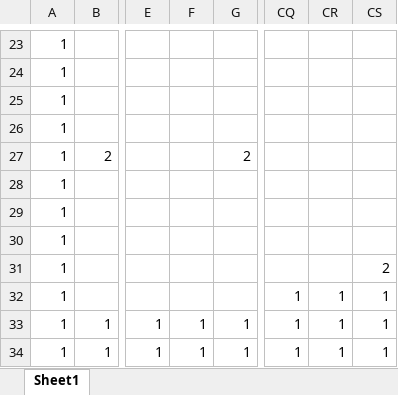
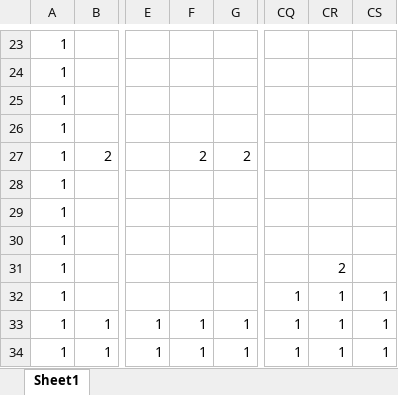
Before and after one commit to Akiyoshi-2/GameProbuctionPractice1, an Excel workbook: Rescource/Stage3.xlsx, sheet Sheet1, drawn as a sheet; only a part is shown, gaps mark what is left out; values as stored, in another font and other column widths than the file's, no borders; charts and pictures and conditional formats not drawn; the diff names each change by its address in the sheet, - before the commit and + after, or states it on an @@ line.

```diff
--- a/Rescource/Stage3.xlsx (sheet Sheet1)
+++ b/Rescource/Stage3.xlsx (sheet Sheet1)
-F27: (empty)
+F27: 2
-CR31: (empty)
+CR31: 2
-CS31: 2
+CS31: (empty)
```
Also changed, not shown: 1 other file.
